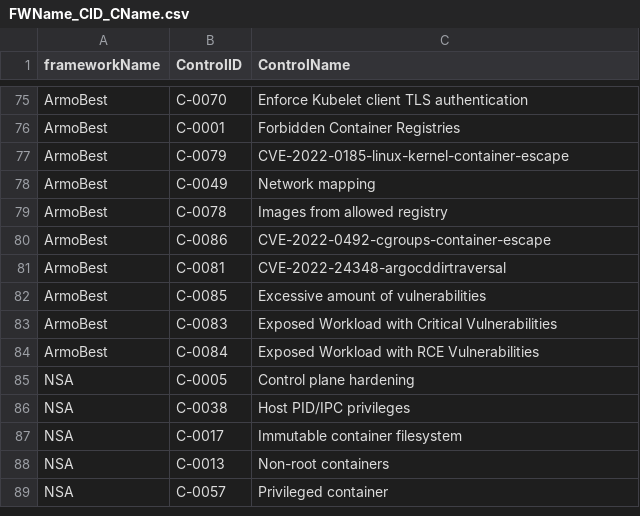
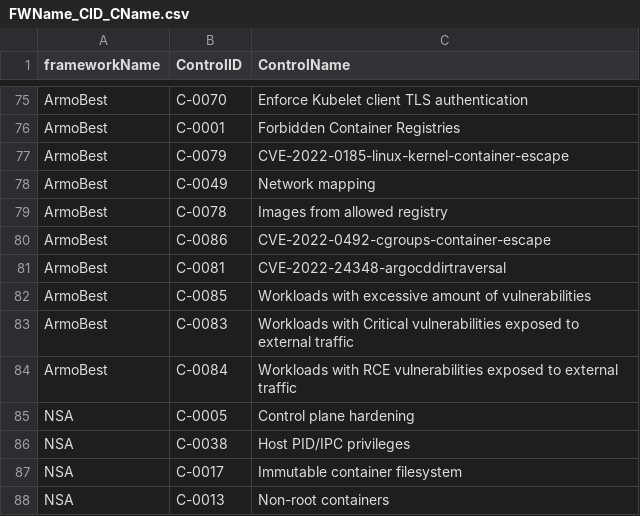
Before and after one commit to kubescape/regolibrary, a CSV file: FWName_CID_CName.csv, drawn as a sheet; only a part is shown, gaps mark what is left out; the shorter side is filled out with more unchanged rows.

```diff
--- a/FWName_CID_CName.csv
+++ b/FWName_CID_CName.csv
@@ -81,5 +81,5 @@ ArmoBest,C-0086,CVE-2022-0492-cgroups-container-escape
 ArmoBest,C-0081,CVE-2022-24348-argocddirtraversal
-ArmoBest,C-0085,Excessive amount of vulnerabilities
-ArmoBest,C-0083,Exposed Workload with Critical Vulnerabilities
-ArmoBest,C-0084,Exposed Workload with RCE Vulnerabilities
+ArmoBest,C-0085,Workloads with excessive amount of vulnerabilities
+ArmoBest,C-0083,Workloads with Critical vulnerabilities exposed to external traffic
+ArmoBest,C-0084,Workloads with RCE vulnerabilities exposed to external traffic
 NSA,C-0005,Control plane hardening
```
Also changed, not shown: ControlID_RuleName.csv.
